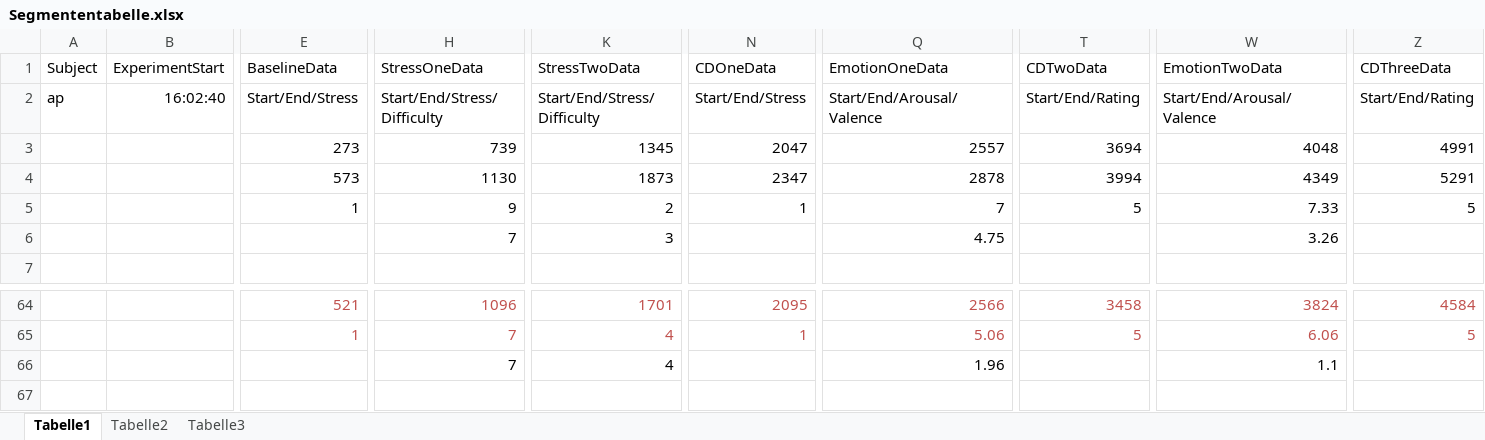
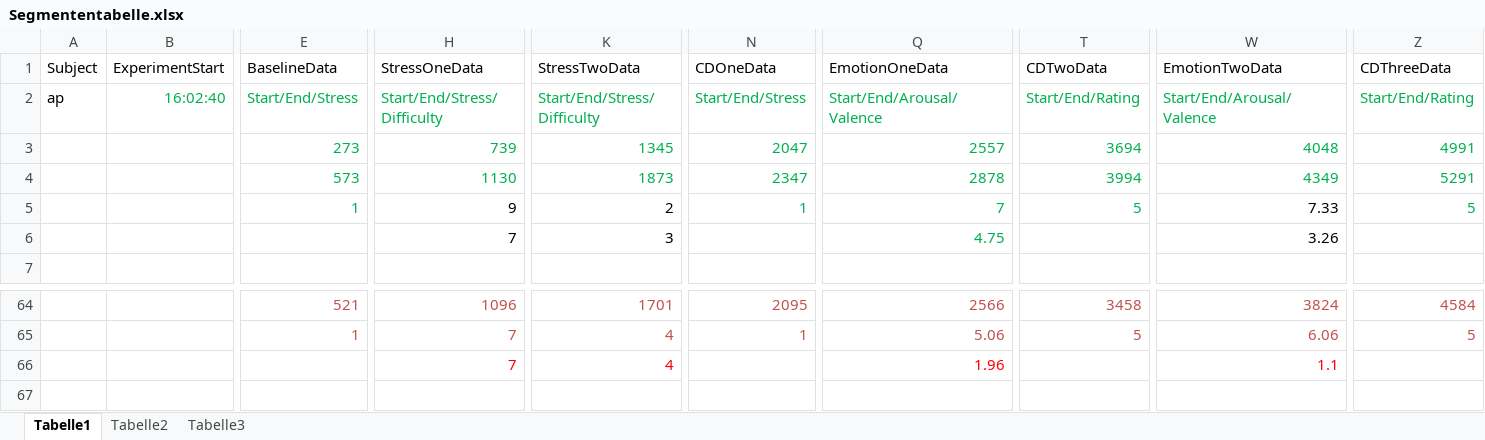
Before and after one commit to meistalampe/MTEC, an Excel workbook: ExperimentFolder_v23.9.19/DataStorage/Segmententabelle.xlsx, sheet Tabelle1, drawn as a sheet; only a part is shown, gaps mark what is left out; values as stored, in another font and other column widths than the file's, no borders; the diff covers the shown part only; the diff names each change by its address in the sheet, - before the commit and + after, or states it on an @@ line.

```diff
--- a/ExperimentFolder_v23.9.19/DataStorage/Segmententabelle.xlsx (sheet Tabelle1)
+++ b/ExperimentFolder_v23.9.19/DataStorage/Segmententabelle.xlsx (sheet Tabelle1)
-B2:Z2 text colour: black
+B2:Z2 text colour: #00B050
-E3:E5 text colour: black
+E3:E5 text colour: #00B050
-H3:H4 text colour: black
+H3:H4 text colour: #00B050
-K3:K4 text colour: black
+K3:K4 text colour: #00B050
-N3:N5 text colour: black
+N3:N5 text colour: #00B050
-Q3:Q6 text colour: black
+Q3:Q6 text colour: #00B050
-T3:T5 text colour: black
+T3:T5 text colour: #00B050
-W3:W4 text colour: black
+W3:W4 text colour: #00B050
-Z3:Z5 text colour: black
+Z3:Z5 text colour: #00B050
-H66 text colour: black
+H66 text colour: #FF0000
-K66 text colour: black
+K66 text colour: #FF0000
-Q66 text colour: black
+Q66 text colour: #FF0000
-W66 text colour: black
+W66 text colour: #FF0000
```
Also changed, not shown: cell formats elsewhere in this sheet, 53 other files.
